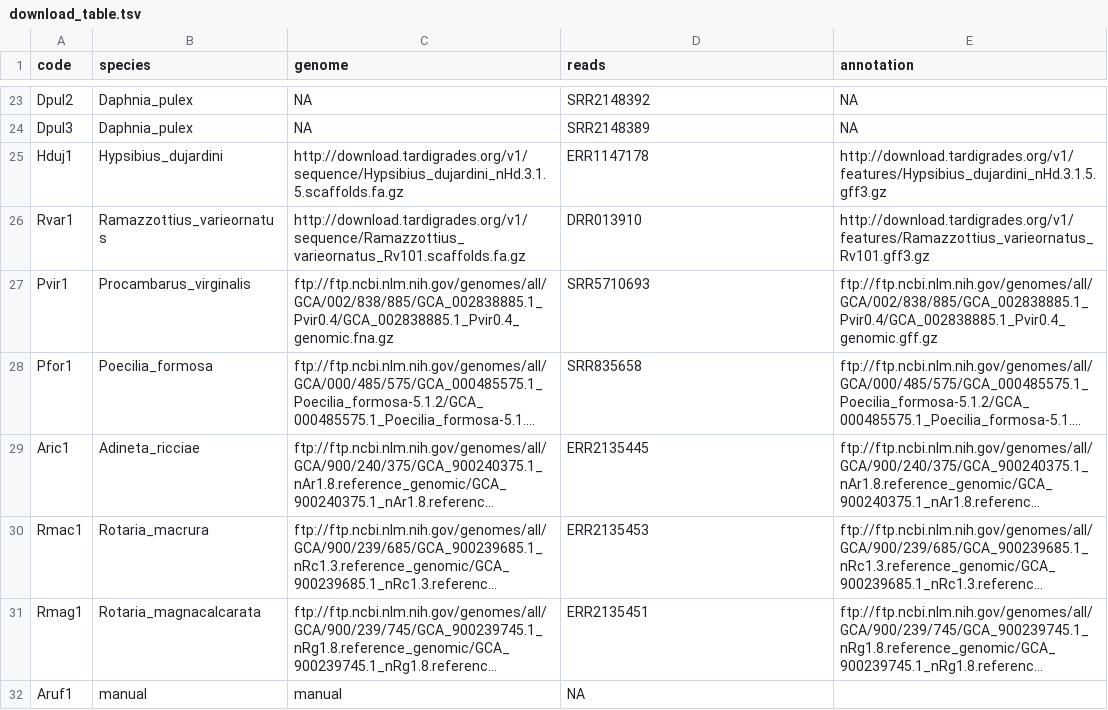
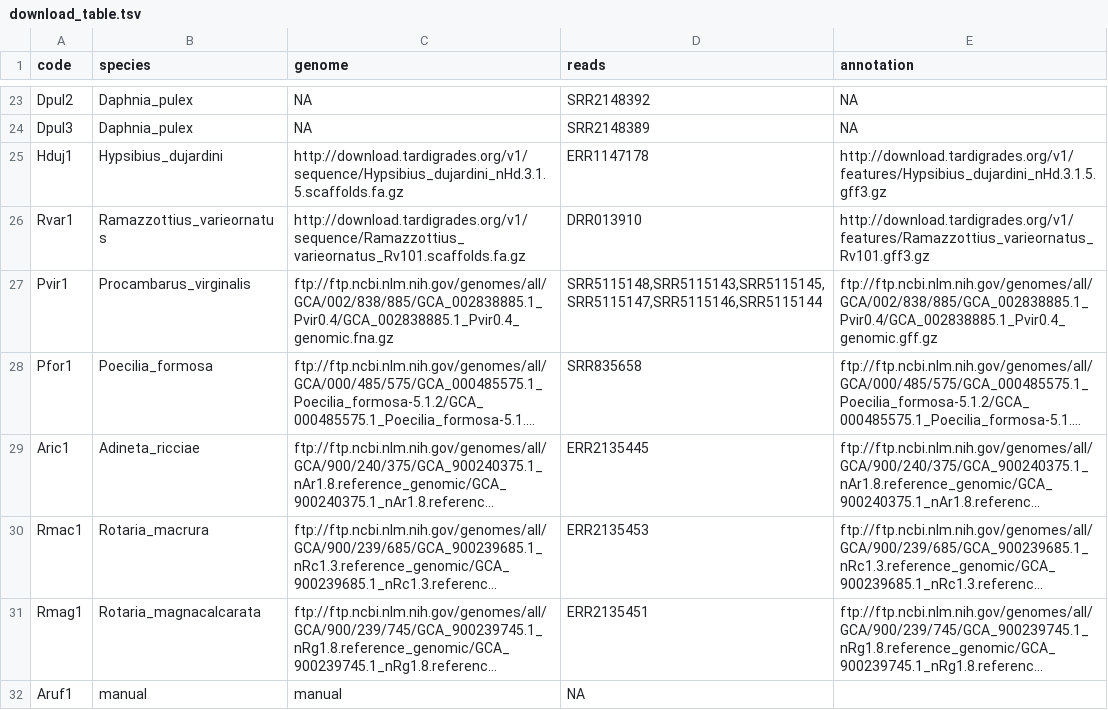
Before and after one commit to KamilSJaron/genomic-features-of-parthenogenetic-animals, a TSV file: tables/download_table.tsv, drawn as a sheet; only a part is shown, gaps mark what is left out; long unchanged cells end in …; the diff names each change by its address in the sheet, - before the commit and + after, or states it on an @@ line.

Commit message:
KAT analysis of the genomes

```diff
--- a/tables/download_table.tsv
+++ b/tables/download_table.tsv
-D27 (reads): SRR5710693
+D27 (reads): SRR5115148,SRR5115143,SRR5115145,SRR5115147,SRR5115146,SRR5115144
```
Also changed, not shown: 3 other files.
